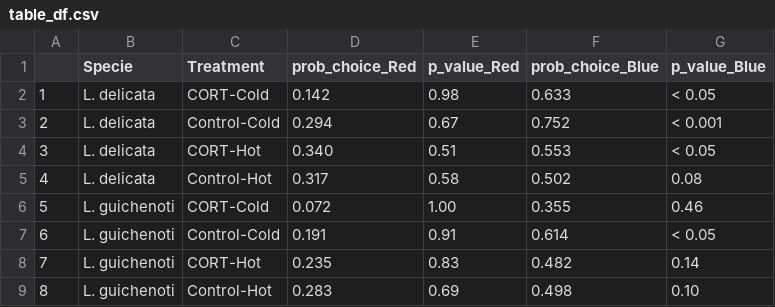
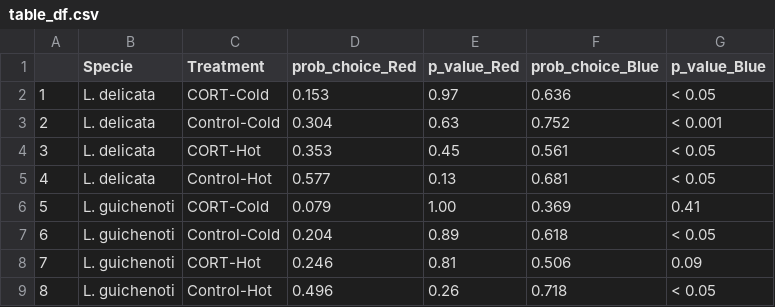
Before and after one commit to Pablo-Recio/CORT_Temp_learning, a CSV file: output/Checking/table_df.csv, drawn as a sheet.

```diff
--- a/output/Checking/table_df.csv
+++ b/output/Checking/table_df.csv
@@ -1,9 +1,9 @@
 "","Specie","Treatment","prob_choice_Red","p_value_Red","prob_choice_Blue","p_value_Blue"
-"1","L. delicata","CORT-Cold","0.142","0.98","0.633","< 0.05"
-"2","L. delicata","Control-Cold","0.294","0.67","0.752","< 0.001"
-"3","L. delicata","CORT-Hot","0.340","0.51","0.553","< 0.05"
-"4","L. delicata","Control-Hot","0.317","0.58","0.502","0.08"
-"5","L. guichenoti","CORT-Cold","0.072","1.00","0.355","0.46"
-"6","L. guichenoti","Control-Cold","0.191","0.91","0.614","< 0.05"
-"7","L. guichenoti","CORT-Hot","0.235","0.83","0.482","0.14"
-"8","L. guichenoti","Control-Hot","0.283","0.69","0.498","0.10"
+"1","L. delicata","CORT-Cold","0.153","0.97","0.636","< 0.05"
+"2","L. delicata","Control-Cold","0.304","0.63","0.752","< 0.001"
+"3","L. delicata","CORT-Hot","0.353","0.45","0.561","< 0.05"
+"4","L. delicata","Control-Hot","0.577","0.13","0.681","< 0.05"
+"5","L. guichenoti","CORT-Cold","0.079","1.00","0.369","0.41"
+"6","L. guichenoti","Control-Cold","0.204","0.89","0.618","< 0.05"
+"7","L. guichenoti","CORT-Hot","0.246","0.81","0.506","0.09"
+"8","L. guichenoti","Control-Hot","0.496","0.26","0.718","< 0.05"
```
Also changed, not shown: output/Checking/comp_pval.csv, output/Checking/prob_df.csv, 11 other files.
